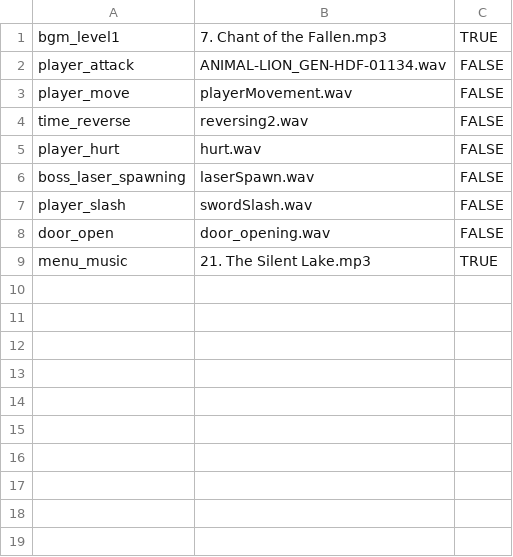
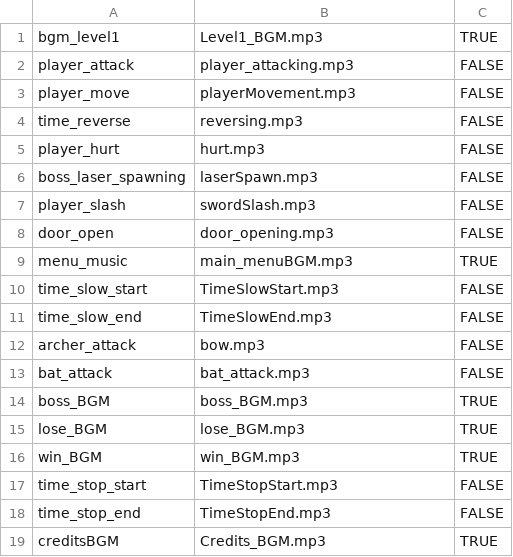
Before and after one commit to Emotionnss/ShadowNights, a CSV file: AlphaEngine/Assets/Data/AudioData.csv, drawn as a sheet.

Commit message:
OAAAAAAAAAAAUDIO
-Added a BGM for
--Boss level
--Win scene
--Lose Scene
--Credits Scene
-Added a Sfx for
--Archer shooting
--Bat Shooting
--Time Slow starting
--Time Slow ending
--Time Stop Starting
--Time Stop Ending
also updated the credits and converted everything to mp3

```diff
--- a/AlphaEngine/Assets/Data/AudioData.csv
+++ b/AlphaEngine/Assets/Data/AudioData.csv
@@ -1,9 +1,19 @@
-bgm_level1,7. Chant of the Fallen.mp3,TRUE
-player_attack,ANIMAL-LION_GEN-HDF-01134.wav,FALSE
-player_move,playerMovement.wav,FALSE
-time_reverse,reversing2.wav,FALSE
-player_hurt,hurt.wav,FALSE
-boss_laser_spawning,laserSpawn.wav,FALSE
-player_slash,swordSlash.wav,FALSE
-door_open,door_opening.wav,FALSE
-menu_music,21. The Silent Lake.mp3,TRUE
+bgm_level1,Level1_BGM.mp3,TRUE
+player_attack,player_attacking.mp3,FALSE
+player_move,playerMovement.mp3,FALSE
+time_reverse,reversing.mp3,FALSE
+player_hurt,hurt.mp3,FALSE
+boss_laser_spawning,laserSpawn.mp3,FALSE
+player_slash,swordSlash.mp3,FALSE
+door_open,door_opening.mp3,FALSE
+menu_music,main_menuBGM.mp3,TRUE
+time_slow_start,TimeSlowStart.mp3,FALSE
+time_slow_end,TimeSlowEnd.mp3,FALSE
+archer_attack,bow.mp3,FALSE
+bat_attack,bat_attack.mp3,FALSE
+boss_BGM,boss_BGM.mp3,TRUE
+lose_BGM,lose_BGM.mp3,TRUE
+win_BGM,win_BGM.mp3,TRUE
+time_stop_start,TimeStopStart.mp3,FALSE
+time_stop_end,TimeStopEnd.mp3,FALSE
+creditsBGM,Credits_BGM.mp3,TRUE
```
Also changed, not shown: 45 other files.
